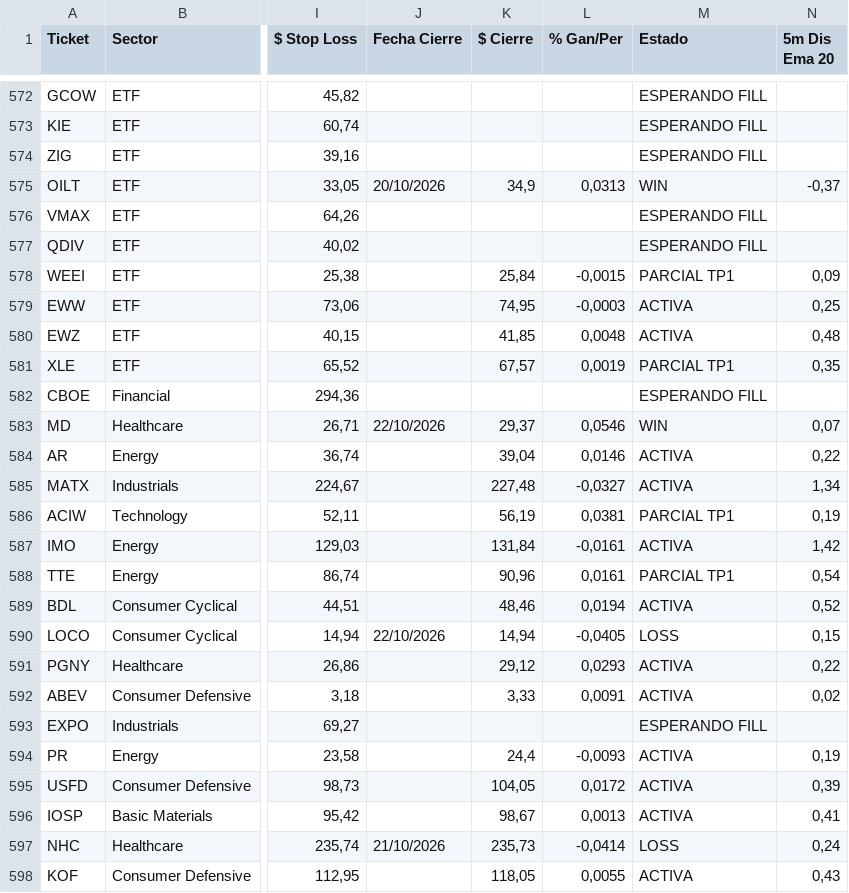
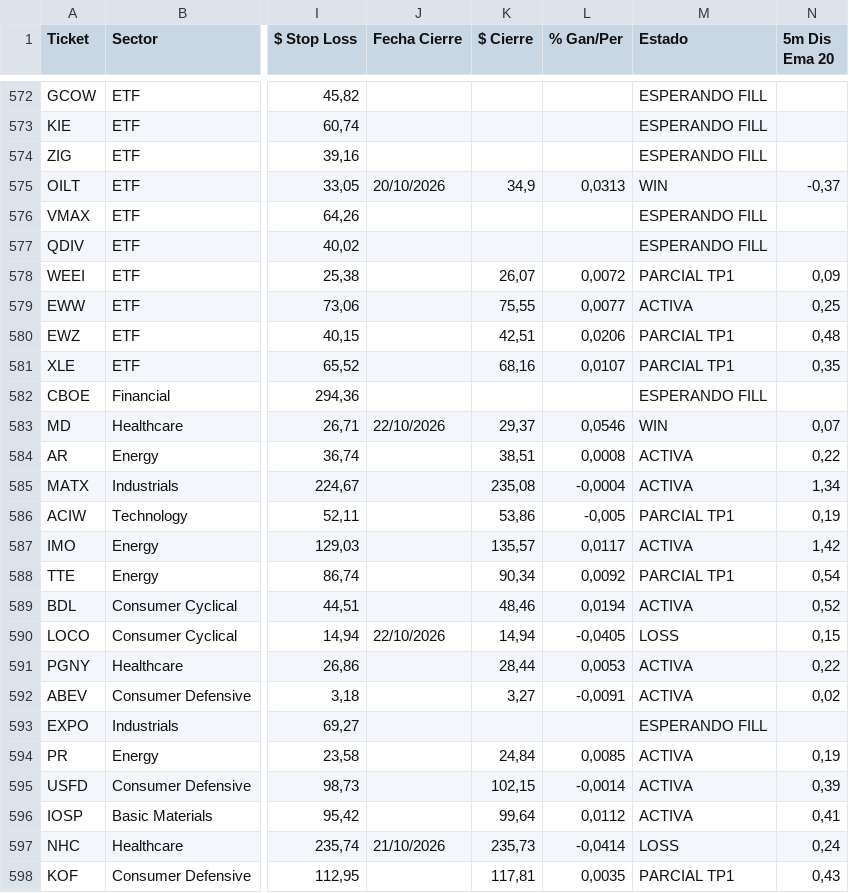
Before and after one commit to topoexplore-del/Fenix-Scanner-Pro, a CSV file: data/seguimiento_es.csv, drawn as a sheet; only a part is shown, gaps mark what is left out; the diff covers the shown part only; the diff names each change by its address in the sheet, - before the commit and + after, or states it on an @@ line.

```diff
--- a/data/seguimiento_es.csv
+++ b/data/seguimiento_es.csv
-K578 ($ Cierre): 25,84
+K578 ($ Cierre): 26,07
-L578 (% Gan/Per): -0,0015
+L578 (% Gan/Per): 0,0072
-K579 ($ Cierre): 74,95
+K579 ($ Cierre): 75,55
-L579 (% Gan/Per): -0,0003
+L579 (% Gan/Per): 0,0077
-K580 ($ Cierre): 41,85
+K580 ($ Cierre): 42,51
-L580 (% Gan/Per): 0,0048
+L580 (% Gan/Per): 0,0206
-M580 (Estado): ACTIVA
+M580 (Estado): PARCIAL TP1
-K581 ($ Cierre): 67,57
+K581 ($ Cierre): 68,16
-L581 (% Gan/Per): 0,0019
+L581 (% Gan/Per): 0,0107
-K584 ($ Cierre): 39,04
+K584 ($ Cierre): 38,51
-L584 (% Gan/Per): 0,0146
+L584 (% Gan/Per): 0,0008
-K585 ($ Cierre): 227,48
+K585 ($ Cierre): 235,08
-L585 (% Gan/Per): -0,0327
+L585 (% Gan/Per): -0,0004
-K586 ($ Cierre): 56,19
+K586 ($ Cierre): 53,86
-L586 (% Gan/Per): 0,0381
+L586 (% Gan/Per): -0,005
-K587 ($ Cierre): 131,84
+K587 ($ Cierre): 135,57
-L587 (% Gan/Per): -0,0161
+L587 (% Gan/Per): 0,0117
-K588 ($ Cierre): 90,96
+K588 ($ Cierre): 90,34
-L588 (% Gan/Per): 0,0161
+L588 (% Gan/Per): 0,0092
-K591 ($ Cierre): 29,12
+K591 ($ Cierre): 28,44
-L591 (% Gan/Per): 0,0293
+L591 (% Gan/Per): 0,0053
-K592 ($ Cierre): 3,33
+K592 ($ Cierre): 3,27
-L592 (% Gan/Per): 0,0091
+L592 (% Gan/Per): -0,0091
-K594 ($ Cierre): 24,4
+K594 ($ Cierre): 24,84
-L594 (% Gan/Per): -0,0093
+L594 (% Gan/Per): 0,0085
-K595 ($ Cierre): 104,05
+K595 ($ Cierre): 102,15
-L595 (% Gan/Per): 0,0172
+L595 (% Gan/Per): -0,0014
-K596 ($ Cierre): 98,67
+K596 ($ Cierre): 99,64
-L596 (% Gan/Per): 0,0013
+L596 (% Gan/Per): 0,0112
-K598 ($ Cierre): 118,05
+K598 ($ Cierre): 117,81
-L598 (% Gan/Per): 0,0055
+L598 (% Gan/Per): 0,0035
-M598 (Estado): ACTIVA
+M598 (Estado): PARCIAL TP1
```
Also changed, not shown: 1 added row and 135 edited cells elsewhere in this file, data/seguimiento.csv, 4 other files.
